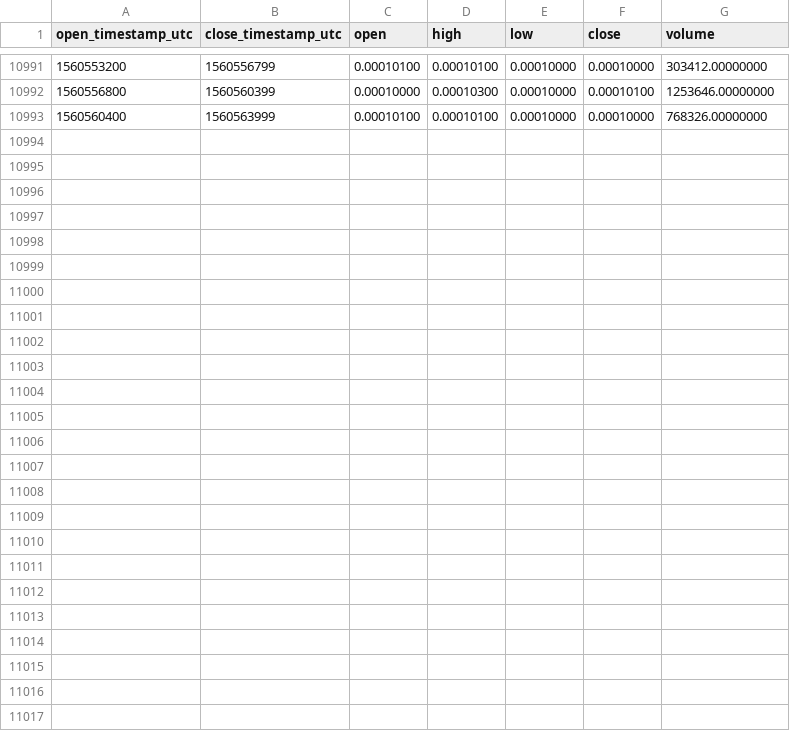
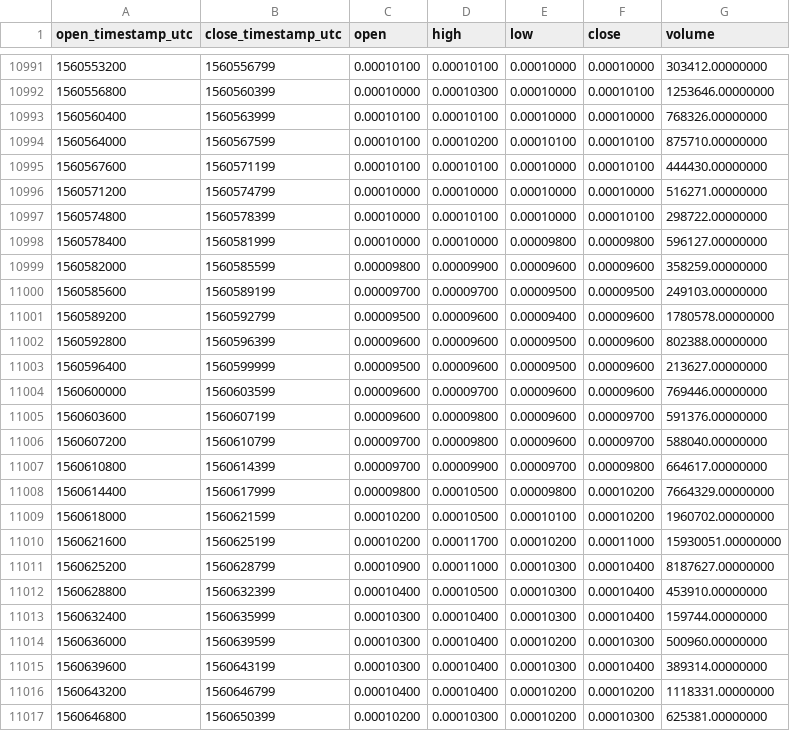
Before and after one commit to cryptobigbro/binance-STORMBNB, a CSV file: binance-STORMBNB-1h.csv, drawn as a sheet; only a part is shown, gaps mark what is left out; the diff names each change by its address in the sheet, - before the commit and + after, or states it on an @@ line.

Commit message:
Update OHLCV data.

```diff
--- a/binance-STORMBNB-1h.csv
+++ b/binance-STORMBNB-1h.csv
+row 10994: 1560564000 | 1560567599 | 0.00010100 | 0.00010200 | 0.00010100 | 0.00010100 | 875710.00000000
+row 10995: 1560567600 | 1560571199 | 0.00010100 | 0.00010100 | 0.00010000 | 0.00010100 | 444430.00000000
+row 10996: 1560571200 | 1560574799 | 0.00010000 | 0.00010000 | 0.00010000 | 0.00010000 | 516271.00000000
+row 10997: 1560574800 | 1560578399 | 0.00010000 | 0.00010100 | 0.00010000 | 0.00010100 | 298722.00000000
+row 10998: 1560578400 | 1560581999 | 0.00010000 | 0.00010000 | 0.00009800 | 0.00009800 | 596127.00000000
+row 10999: 1560582000 | 1560585599 | 0.00009800 | 0.00009900 | 0.00009600 | 0.00009600 | 358259.00000000
+row 11000: 1560585600 | 1560589199 | 0.00009700 | 0.00009700 | 0.00009500 | 0.00009500 | 249103.00000000
+row 11001: 1560589200 | 1560592799 | 0.00009500 | 0.00009600 | 0.00009400 | 0.00009600 | 1780578.00000000
+row 11002: 1560592800 | 1560596399 | 0.00009600 | 0.00009600 | 0.00009500 | 0.00009600 | 802388.00000000
+row 11003: 1560596400 | 1560599999 | 0.00009500 | 0.00009600 | 0.00009500 | 0.00009600 | 213627.00000000
+row 11004: 1560600000 | 1560603599 | 0.00009600 | 0.00009700 | 0.00009600 | 0.00009600 | 769446.00000000
+row 11005: 1560603600 | 1560607199 | 0.00009600 | 0.00009800 | 0.00009600 | 0.00009700 | 591376.00000000
+row 11006: 1560607200 | 1560610799 | 0.00009700 | 0.00009800 | 0.00009600 | 0.00009700 | 588040.00000000
+row 11007: 1560610800 | 1560614399 | 0.00009700 | 0.00009900 | 0.00009700 | 0.00009800 | 664617.00000000
+row 11008: 1560614400 | 1560617999 | 0.00009800 | 0.00010500 | 0.00009800 | 0.00010200 | 7664329.00000000
+row 11009: 1560618000 | 1560621599 | 0.00010200 | 0.00010500 | 0.00010100 | 0.00010200 | 1960702.00000000
+row 11010: 1560621600 | 1560625199 | 0.00010200 | 0.00011700 | 0.00010200 | 0.00011000 | 15930051.00000000
+row 11011: 1560625200 | 1560628799 | 0.00010900 | 0.00011000 | 0.00010300 | 0.00010400 | 8187627.00000000
+row 11012: 1560628800 | 1560632399 | 0.00010400 | 0.00010500 | 0.00010300 | 0.00010400 | 453910.00000000
+row 11013: 1560632400 | 1560635999 | 0.00010300 | 0.00010400 | 0.00010300 | 0.00010400 | 159744.00000000
+row 11014: 1560636000 | 1560639599 | 0.00010300 | 0.00010400 | 0.00010200 | 0.00010300 | 500960.00000000
+row 11015: 1560639600 | 1560643199 | 0.00010300 | 0.00010400 | 0.00010300 | 0.00010400 | 389314.00000000
+row 11016: 1560643200 | 1560646799 | 0.00010400 | 0.00010400 | 0.00010200 | 0.00010200 | 1118331.00000000
+row 11017: 1560646800 | 1560650399 | 0.00010200 | 0.00010300 | 0.00010200 | 0.00010300 | 625381.00000000
```
Also changed, not shown: binance-STORMBNB-1d.csv.
